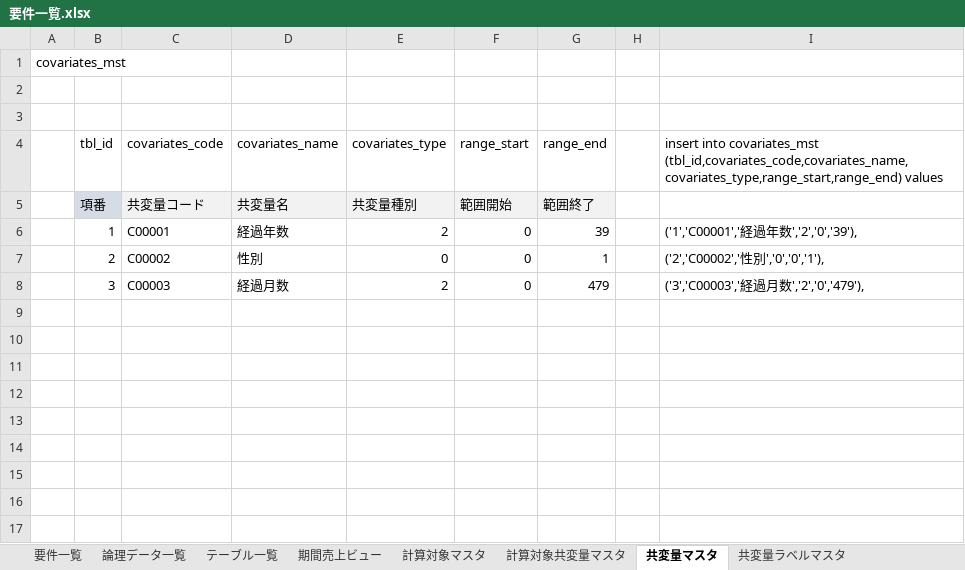
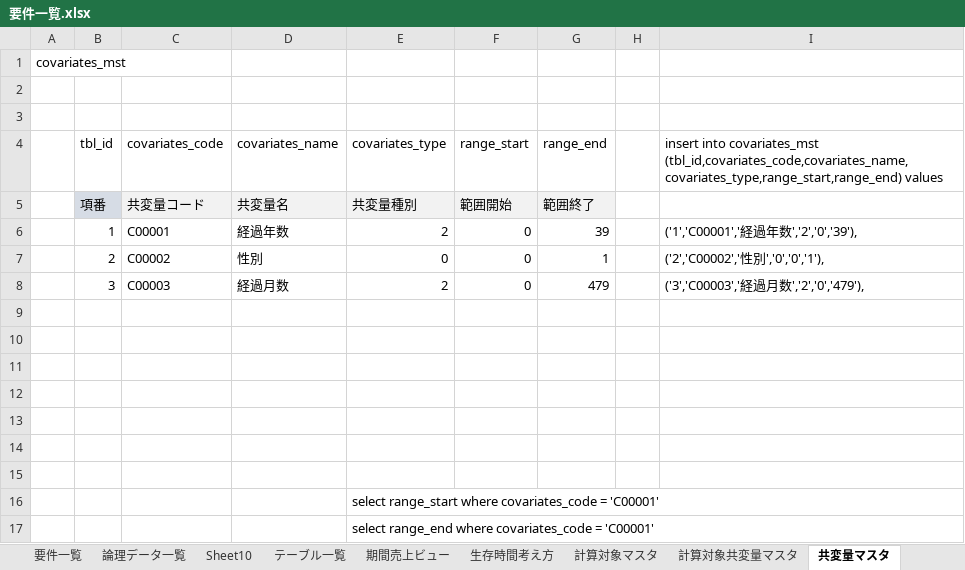
Before and after one commit to wjkanaya/research, an Excel workbook: sekkei/要件一覧.xlsx, sheet 共変量マスタ, drawn as a sheet; values as stored, in another font and other column widths than the file's, no borders; the diff names each change by its address in the sheet, - before the commit and + after, or states it on an @@ line.

```diff
--- a/sekkei/要件一覧.xlsx (sheet 共変量マスタ)
+++ b/sekkei/要件一覧.xlsx (sheet 共変量マスタ)
+sheet tab: Sheet10
+sheet tab: 生存時間考え方
+row 9: (empty)
+row 10: (empty)
+row 11: (empty)
+row 12: (empty)
+row 13: (empty)
+row 14: (empty)
+row 15: (empty)
+row 16:  |  |  |  | select range_start where covariates_code = 'C00001'
+row 17:  |  |  |  | select range_end where covariates_code = 'C00001'
```
Also changed, not shown: 5 other files.
